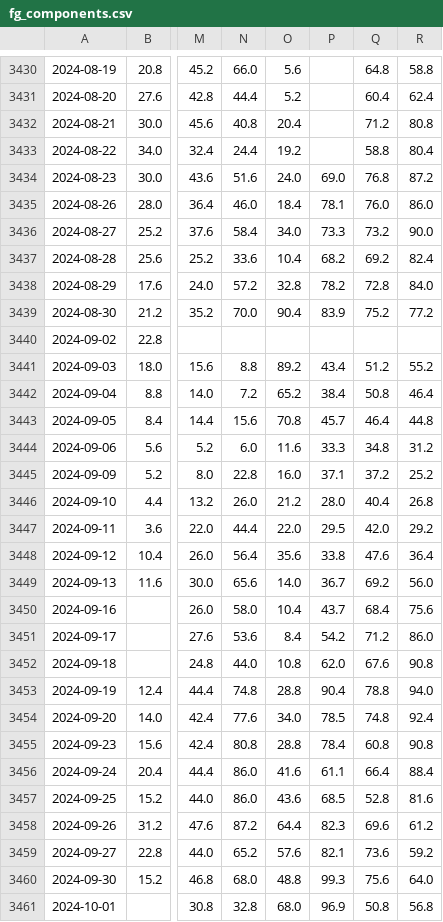
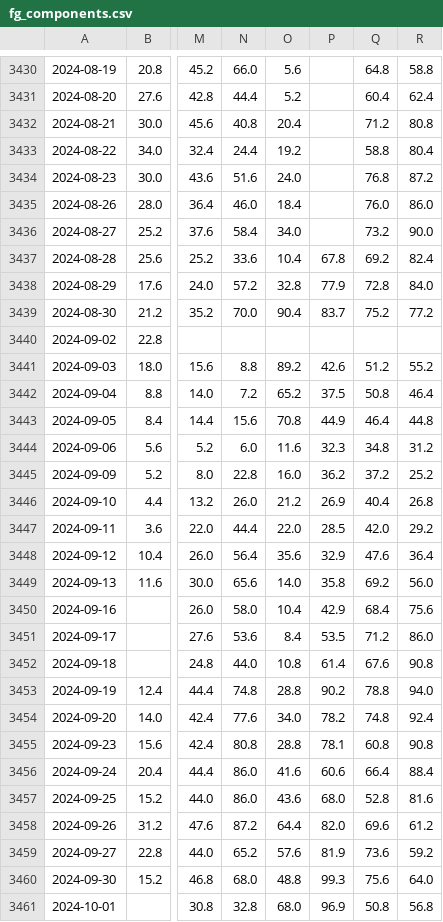
Before and after one commit to JH-src/kr-market-daily, a CSV file: data/fg/fg_components.csv, drawn as a sheet; only a part is shown, gaps mark what is left out; the diff covers the shown part only; the diff names each change by its address in the sheet, - before the commit and + after, or states it on an @@ line.

```diff
--- a/data/fg/fg_components.csv
+++ b/data/fg/fg_components.csv
-P3434: 69.0
+P3434: (empty)
-P3435: 78.1
+P3435: (empty)
-P3436: 73.3
+P3436: (empty)
-P3437: 68.2
+P3437: 67.8
-P3438: 78.2
+P3438: 77.9
-P3439: 83.9
+P3439: 83.7
-P3441: 43.4
+P3441: 42.6
-P3442: 38.4
+P3442: 37.5
-P3443: 45.7
+P3443: 44.9
-P3444: 33.3
+P3444: 32.3
-P3445: 37.1
+P3445: 36.2
-P3446: 28.0
+P3446: 26.9
-P3447: 29.5
+P3447: 28.5
-P3448: 33.8
+P3448: 32.9
-P3449: 36.7
+P3449: 35.8
-P3450: 43.7
+P3450: 42.9
-P3451: 54.2
+P3451: 53.5
-P3452: 62.0
+P3452: 61.4
-P3453: 90.4
+P3453: 90.2
-P3454: 78.5
+P3454: 78.2
-P3455: 78.4
+P3455: 78.1
-P3456: 61.1
+P3456: 60.6
-P3457: 68.5
+P3457: 68.0
-P3458: 82.3
+P3458: 82.0
-P3459: 82.1
+P3459: 81.9
```
Also changed, not shown: 1 added row and 6 edited cells elsewhere in this file, data/fg/fg_daily.csv, data/fg/us_breadth.csv, 4 other files.
